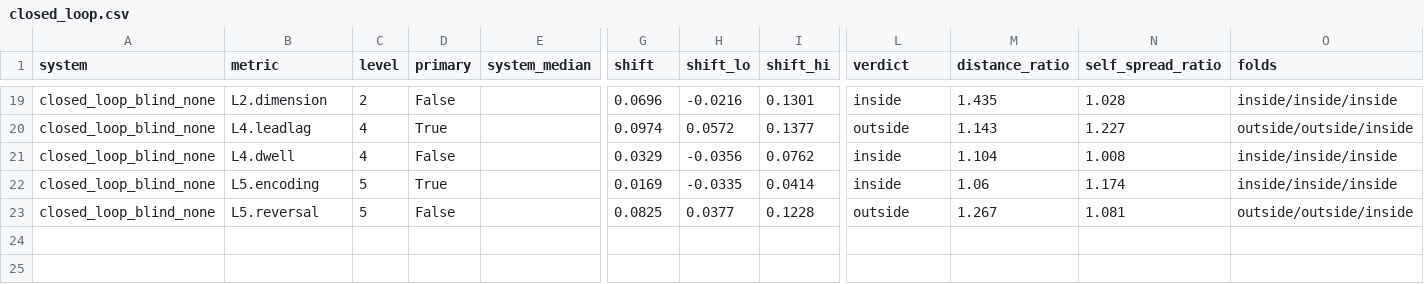
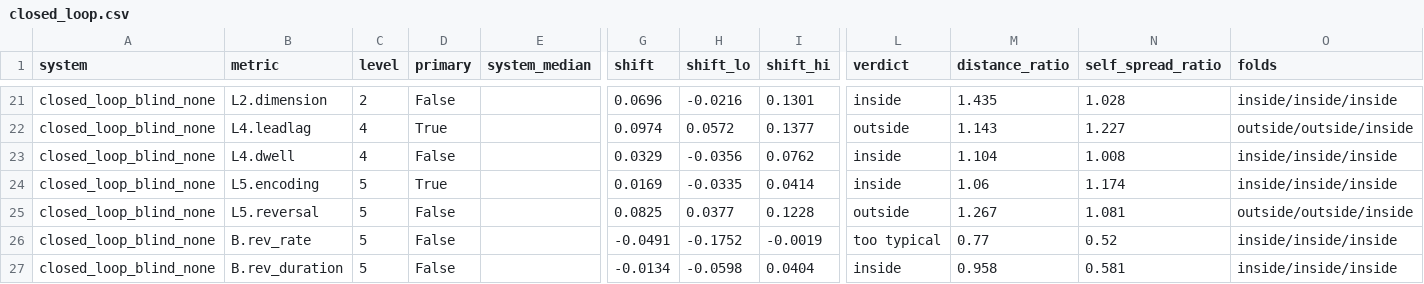
Before and after one commit to Weptune/nematica, a CSV file: docs/figures/closed_loop.csv, drawn as a sheet; only a part is shown, gaps mark what is left out; rows hold the shown columns only; the diff covers the shown part only; the diff names each change by its address in the sheet, - before the commit and + after, or states it on an @@ line.

```diff
--- a/docs/figures/closed_loop.csv
+++ b/docs/figures/closed_loop.csv
+row 26: closed_loop_blind_none | B.rev_rate | 5 | False |  | -0.0491 | -0.1752 | -0.0019 | too typical | 0.77 | 0.52 | inside/inside/inside
+row 27: closed_loop_blind_none | B.rev_duration | 5 | False |  | -0.0134 | -0.0598 | 0.0404 | inside | 0.958 | 0.581 | inside/inside/inside
```
Also changed, not shown: 5 added rows, 3 removed rows and 62 edited cells elsewhere in this file, 4 other files.
